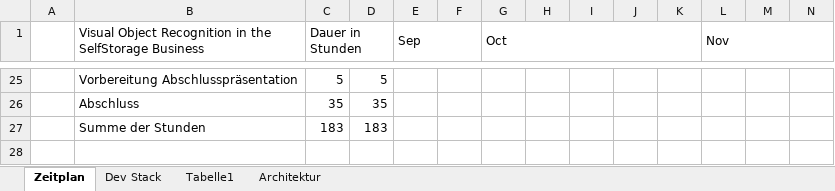
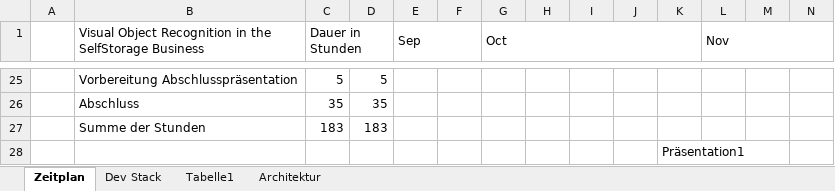
Before and after one commit to fabianscharfetter/diplomarbeit, an Excel workbook: Dokumente/20240913_Zeitplan.xlsx, sheet Zeitplan, drawn as a sheet; only a part is shown, gaps mark what is left out; values as stored, in another font and other column widths than the file's, no cell formats; rows hold the shown columns only; the diff names each change by its address in the sheet, - before the commit and + after, or states it on an @@ line.

Commit message:
Präsentation 1 Diagramme & CO

```diff
--- a/Dokumente/20240913_Zeitplan.xlsx (sheet Zeitplan)
+++ b/Dokumente/20240913_Zeitplan.xlsx (sheet Zeitplan)
+row 28:  |  |  |  |  |  |  |  |  |  | Präsentation1
```
Also changed, not shown: sheet Dev Stack, cell formats, charts or pictures, 2 other files.
